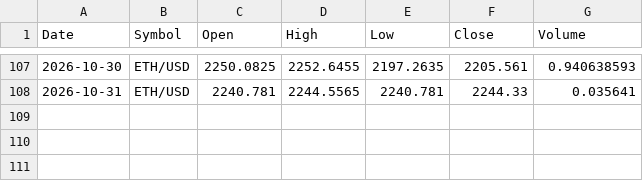
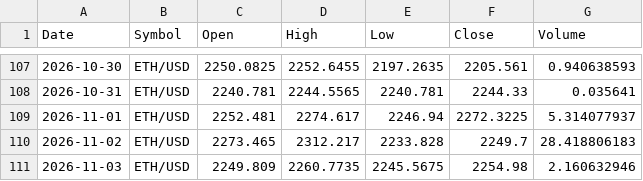
Before and after one commit to x1lde/SeerX, a CSV file: data/crypto/ETH-USD.csv, drawn as a sheet; only a part is shown, gaps mark what is left out; the diff names each change by its address in the sheet, - before the commit and + after, or states it on an @@ line.

```diff
--- a/data/crypto/ETH-USD.csv
+++ b/data/crypto/ETH-USD.csv
+row 109: 2026-11-01 | ETH/USD | 2252.481 | 2274.617 | 2246.94 | 2272.3225 | 5.314077937
+row 110: 2026-11-02 | ETH/USD | 2273.465 | 2312.217 | 2233.828 | 2249.7 | 28.418806183
+row 111: 2026-11-03 | ETH/USD | 2249.809 | 2260.7735 | 2245.5675 | 2254.98 | 2.160632946
```
Also changed, not shown: data/crypto/BTC-USD.csv, data/crypto/LTC-USD.csv, 5 other files.
